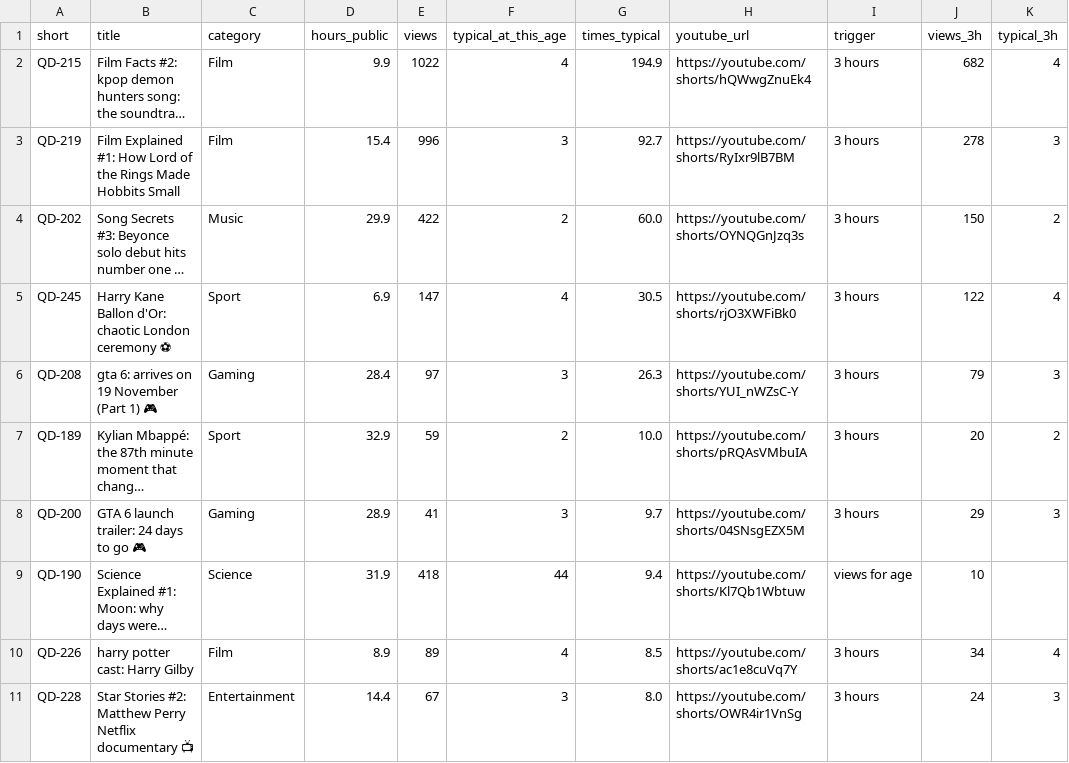
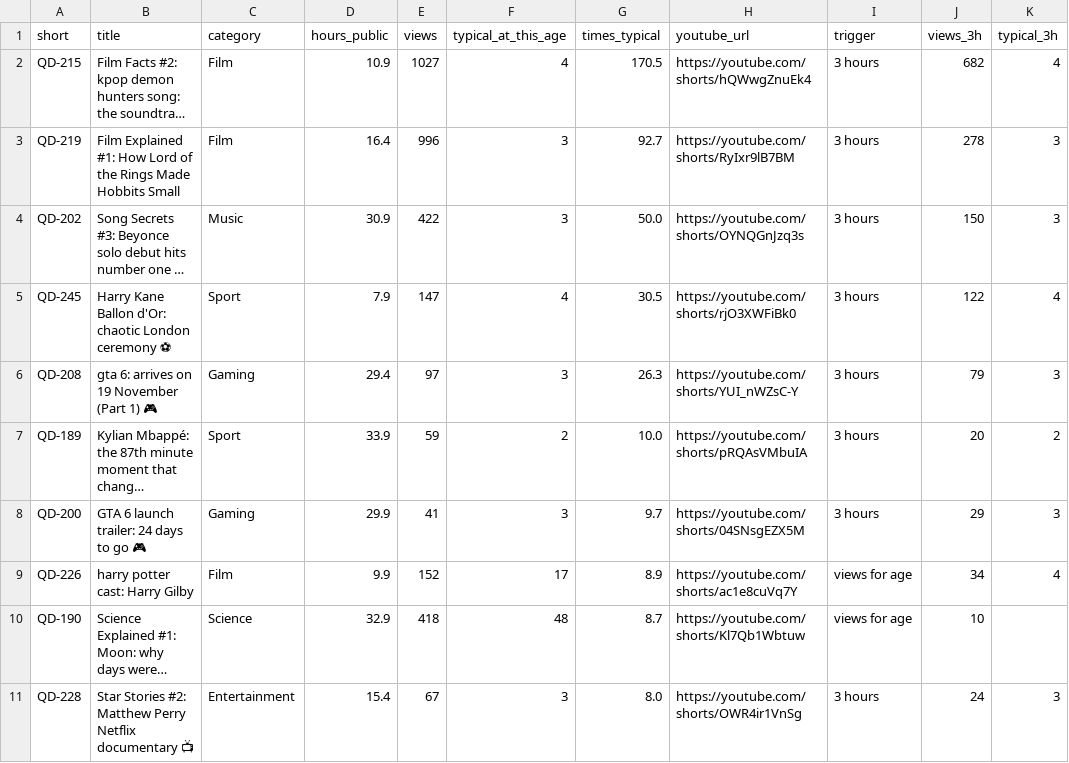
Before and after one commit to quickplay-studio/quickplay-autopilot, a CSV file: analytics/breakouts.csv, drawn as a sheet; long unchanged cells end in …; removed rows and columns are numbered as before the commit, all else as after; the diff names each change by its address in the sheet, - before the commit and + after, or states it on an @@ line.

```diff
--- a/analytics/breakouts.csv
+++ b/analytics/breakouts.csv
-D2 (hours_public): 9.9
+D2 (hours_public): 10.9
-E2 (views): 1022
+E2 (views): 1027
-G2 (times_typical): 194.9
+G2 (times_typical): 170.5
-D3 (hours_public): 15.4
+D3 (hours_public): 16.4
-D4 (hours_public): 29.9
+D4 (hours_public): 30.9
-F4 (typical_at_this_age): 2
+F4 (typical_at_this_age): 3
-G4 (times_typical): 60.0
+G4 (times_typical): 50.0
-K4 (typical_3h): 2
+K4 (typical_3h): 3
-D5 (hours_public): 6.9
+D5 (hours_public): 7.9
-D6 (hours_public): 28.4
+D6 (hours_public): 29.4
-D7 (hours_public): 32.9
+D7 (hours_public): 33.9
-D8 (hours_public): 28.9
+D8 (hours_public): 29.9
+row 9: QD-226 | harry potter cast: Harry Gilby | Film | 9.9 | 152 | 17 | 8.9 | https://youtube.com/shorts/ac1e8cuVq7Y | views for age | 34 | 4
-D10 (hours_public): 31.9
+D10 (hours_public): 32.9
-F10 (typical_at_this_age): 44
+F10 (typical_at_this_age): 48
-G10 (times_typical): 9.4
+G10 (times_typical): 8.7
-row 10: QD-226 | harry potter cast: Harry Gilby | Film | 8.9 | 89 | 4 | 8.5 | https://youtube.com/shorts/ac1e8cuVq7Y | 3 hours | 34 | 4
-D11 (hours_public): 14.4
+D11 (hours_public): 15.4
```
Also changed, not shown: analytics/changes.csv, analytics/daily.csv, 18 other files.
